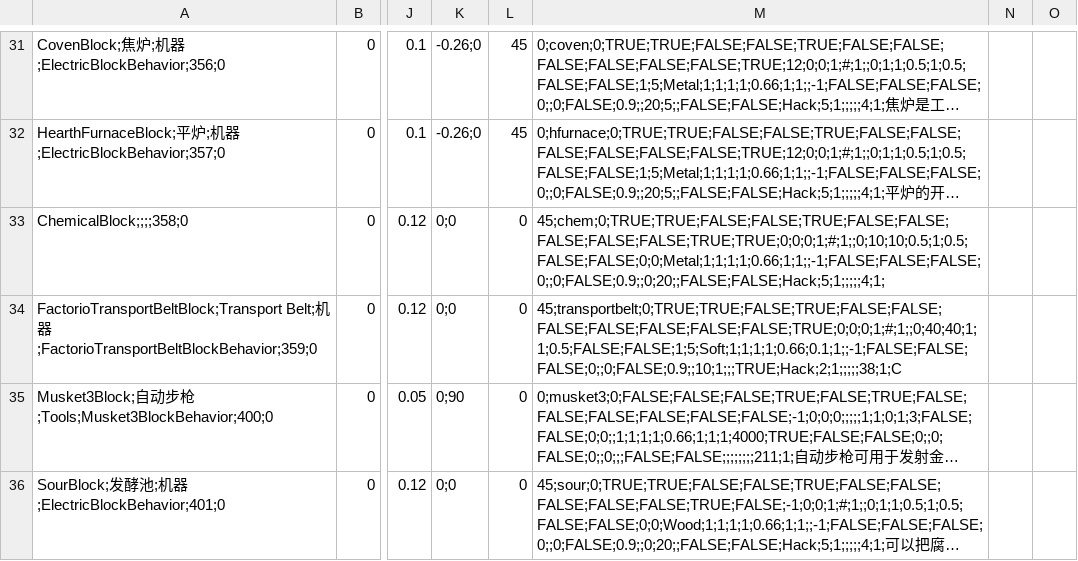
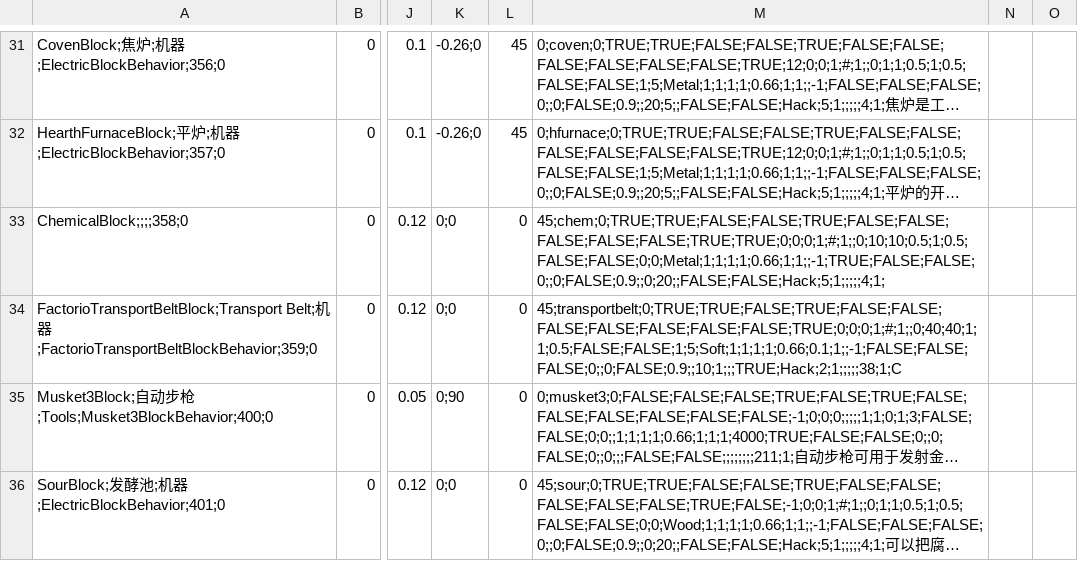
Before and after one commit to Lixue9jiu/SCIE, a CSV file: zh-cn/工业mod.csv, drawn as a sheet; only a part is shown, gaps mark what is left out; long unchanged cells end in …; the diff names each change by its address in the sheet, - before the commit and + after, or states it on an @@ line.

```diff
--- a/zh-cn/工业mod.csv
+++ b/zh-cn/工业mod.csv
-M33: 45;chem;0;TRUE;TRUE;FALSE;FALSE;TRUE;FALSE;FALSE;FALSE;FALSE;FALSE;TRUE;TRUE;0;0;0;1;#;1;;0;10;10;0.5;1;0.5;FALSE;FALSE;0;0;Metal;1;1;1;1;0.66;1;1;;-1;FALSE;FALSE;FALSE;0;;0;FALSE;0.9;;0;20;;FALSE;FALSE;Hack;5;1;;;;;4;1;
+M33: 45;chem;0;TRUE;TRUE;FALSE;FALSE;TRUE;FALSE;FALSE;FALSE;FALSE;FALSE;TRUE;TRUE;0;0;0;1;#;1;;0;10;10;0.5;1;0.5;FALSE;FALSE;0;0;Metal;1;1;1;1;0.66;1;1;;-1;TRUE;FALSE;FALSE;0;;0;FALSE;0.9;;0;20;;FALSE;FALSE;Hack;5;1;;;;;4;1;
```
Also changed, not shown: Items.csv, 35 other files.
